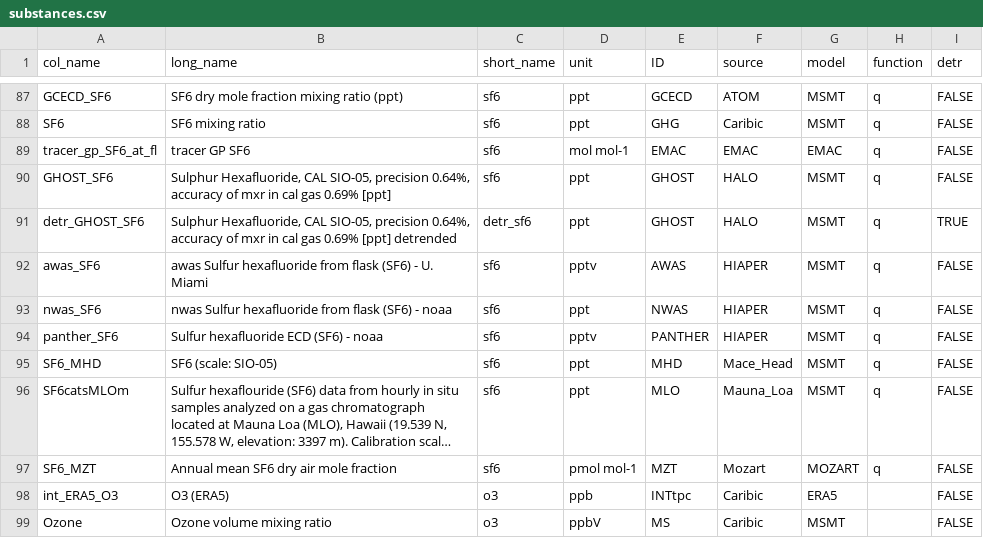
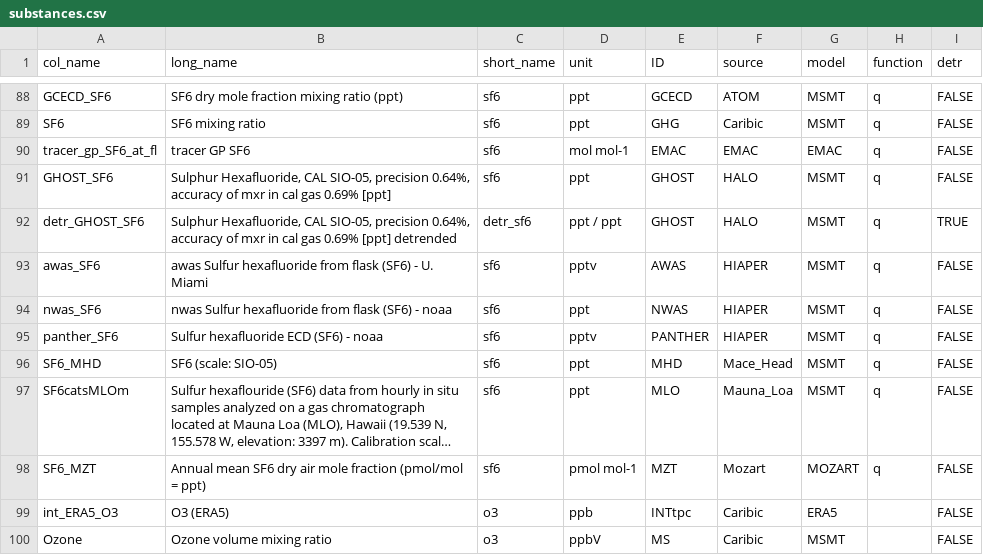
Before and after one commit to SophieBauchinger/dataTools, a CSV file: substances.csv, drawn as a sheet; only a part is shown, gaps mark what is left out; long unchanged cells end in …; addresses are those after the commit; the diff covers the shown part only; the diff names each change by its address in the sheet, - before the commit and + after, or states it on an @@ line.

```diff
--- a/substances.csv
+++ b/substances.csv
-D92 (unit): ppt
+D92 (unit): ppt / ppt
-B98 (long_name): …mole fraction
+B98 (long_name): …mole fraction (pmol/mol = ppt)
```
Also changed, not shown: 2 added rows and 22 edited cells elsewhere in this file, coordinates.csv.
